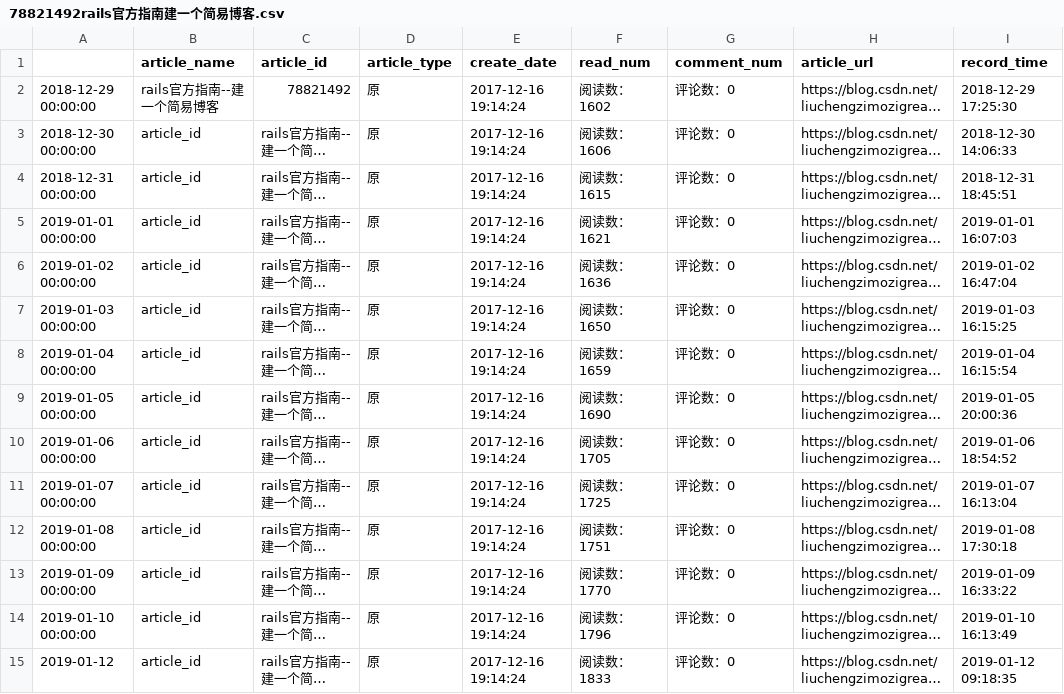
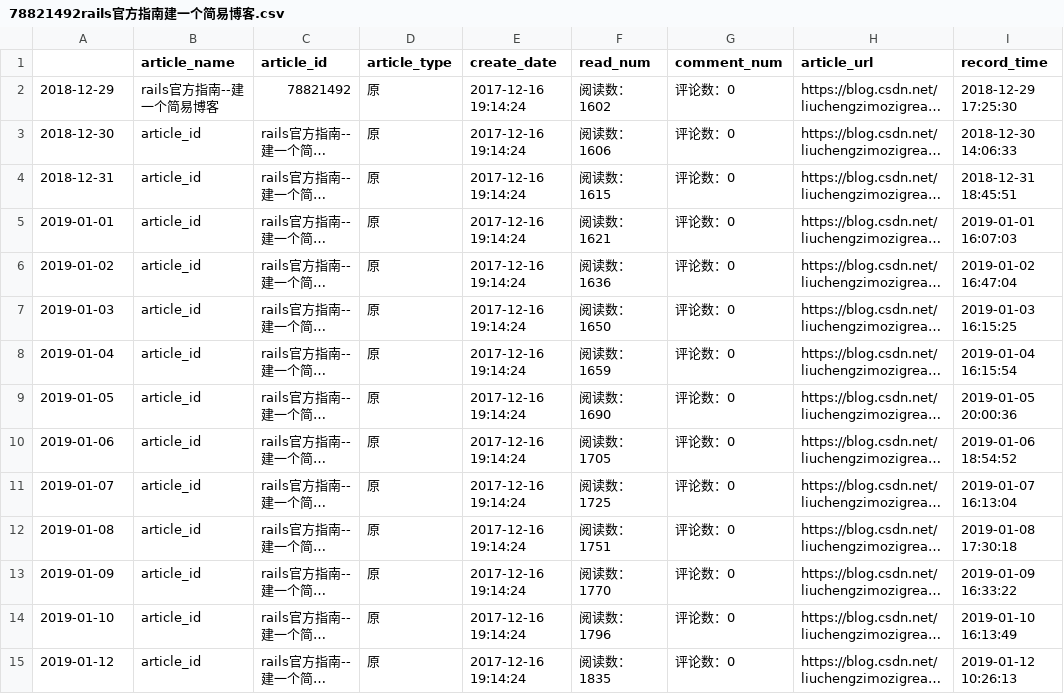
Before and after one commit to liuchengzimozigreat/learining_scraping, a CSV file: my_blog_info/78821492rails官方指南建一个简易博客.csv, drawn as a sheet; long unchanged cells end in …; the diff names each change by its address in the sheet, - before the commit and + after, or states it on an @@ line.

```diff
--- a/my_blog_info/78821492rails官方指南建一个简易博客.csv
+++ b/my_blog_info/78821492rails官方指南建一个简易博客.csv
-A2: 2018-12-29 00:00:00
+A2: 2018-12-29
-A3: 2018-12-30 00:00:00
+A3: 2018-12-30
-A4: 2018-12-31 00:00:00
+A4: 2018-12-31
-A5: 2019-01-01 00:00:00
+A5: 2019-01-01
-A6: 2019-01-02 00:00:00
+A6: 2019-01-02
-A7: 2019-01-03 00:00:00
+A7: 2019-01-03
-A8: 2019-01-04 00:00:00
+A8: 2019-01-04
-A9: 2019-01-05 00:00:00
+A9: 2019-01-05
-A10: 2019-01-06 00:00:00
+A10: 2019-01-06
-A11: 2019-01-07 00:00:00
+A11: 2019-01-07
-A12: 2019-01-08 00:00:00
+A12: 2019-01-08
-A13: 2019-01-09 00:00:00
+A13: 2019-01-09
-A14: 2019-01-10 00:00:00
+A14: 2019-01-10
-F15 (read_num): 阅读数：1833
+F15 (read_num): 阅读数：1835
-I15 (record_time): 2019-01-12 09:18:35
+I15 (record_time): 2019-01-12 10:26:13
```
Also changed, not shown: my_blog_info/78773093postgresql数据库常用操作命令及.csv, my_blog_info/78777048linux命令学习汇总.csv, 32 other files.
